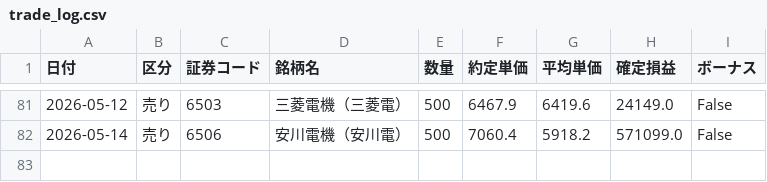
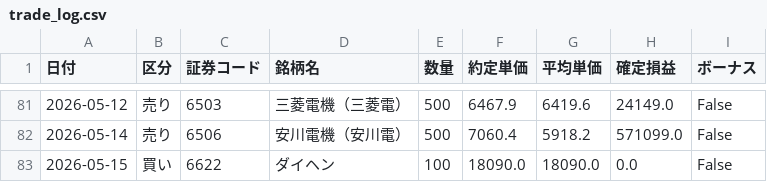
Before and after one commit to reiwa1019-cmyk/J_Phantom_Gear, a CSV file: trade_log.csv, drawn as a sheet; only a part is shown, gaps mark what is left out; the diff names each change by its address in the sheet, - before the commit and + after, or states it on an @@ line.

Commit message:
Update trade_log.csv

```diff
--- a/trade_log.csv
+++ b/trade_log.csv
+row 83: 2026-05-15 | 買い | 6622 | ダイヘン | 100 | 18090.0 | 18090.0 | 0.0 | False
```
